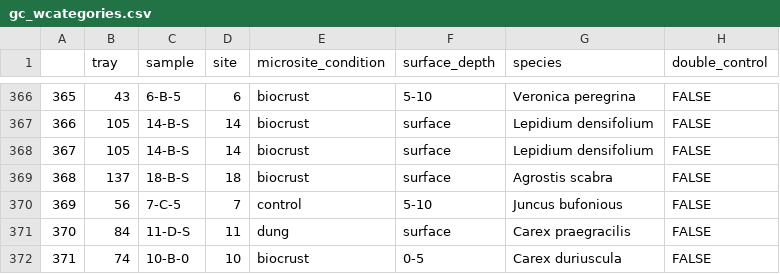
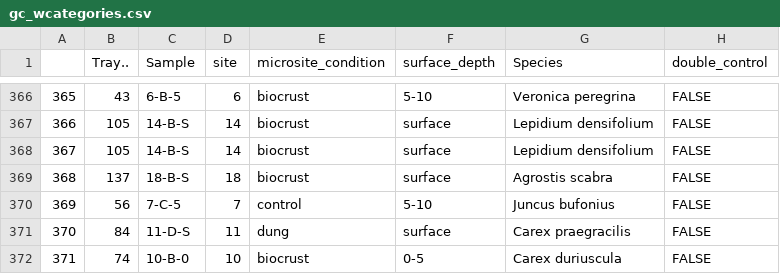
Before and after one commit to kjwu338/biol499, a CSV file: 5_outputtables/gc_wcategories.csv, drawn as a sheet; only a part is shown, gaps mark what is left out; the diff covers the shown part only.

```diff
--- a/5_outputtables/gc_wcategories.csv
+++ b/5_outputtables/gc_wcategories.csv
@@ -1 +1 @@
-"","tray","sample","site","microsite_condition","surface_depth","species","double_control"
+"","Tray..","Sample","site","microsite_condition","surface_depth","Species","double_control"
@@ -369,3 +369,3 @@
 "368",137,"18-B-S","18","biocrust","surface","Agrostis scabra",FALSE
-"369",56,"7-C-5","7","control","5-10","Juncus bufonious ",FALSE
+"369",56,"7-C-5","7","control","5-10","Juncus bufonius",FALSE
 "370",84,"11-D-S","11","dung","surface","Carex praegracilis",FALSE
```
Also changed, not shown: 4 added rows and 9 edited cells elsewhere in this file, 5_outputtables/intx_trays.csv, 3 other files.
